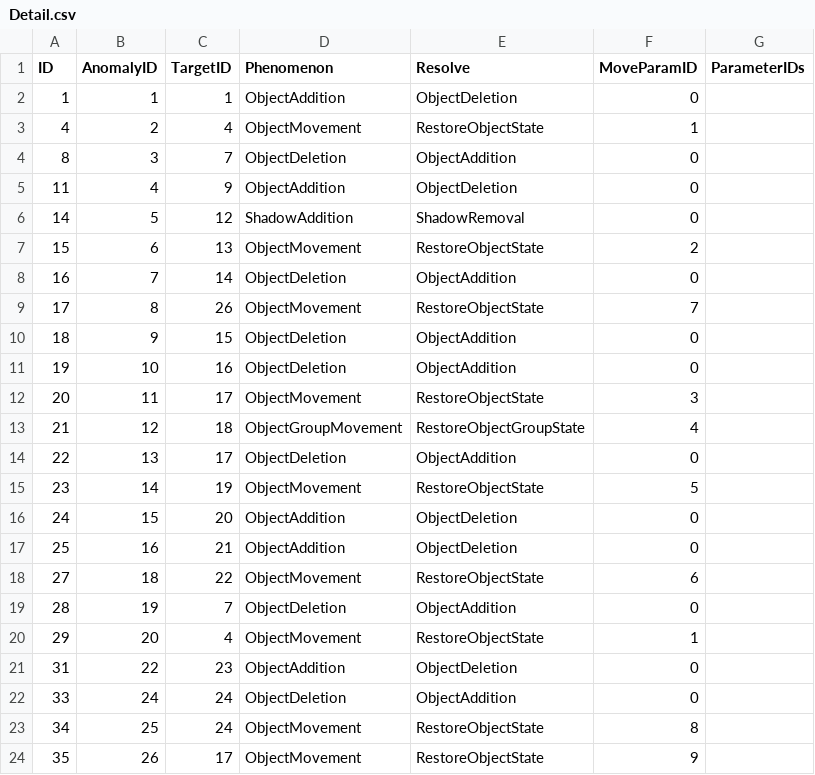
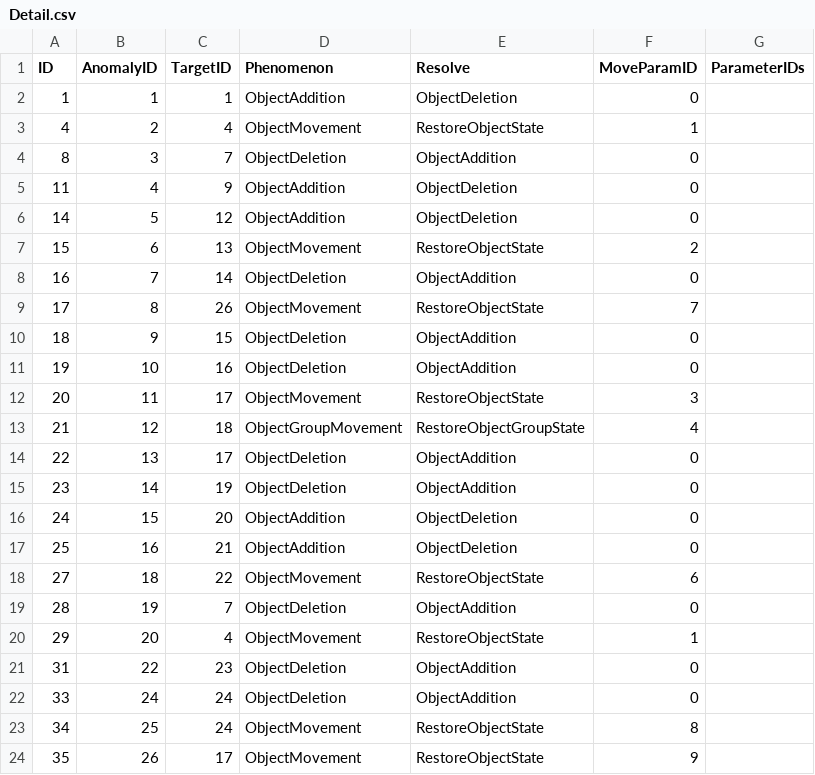
Before and after one commit to lkhwcf-arch/REC, a CSV file: Assets/GameData/CSV/Detail.csv, drawn as a sheet.

```diff
--- a/Assets/GameData/CSV/Detail.csv
+++ b/Assets/GameData/CSV/Detail.csv
@@ -5,3 +5,3 @@
 11,4,9,ObjectAddition,ObjectDeletion,0,
-14,5,12,ShadowAddition,ShadowRemoval,0,
+14,5,12,ObjectAddition,ObjectDeletion,0,
 15,6,13,ObjectMovement,RestoreObjectState,2,
@@ -14,3 +14,3 @@
 22,13,17,ObjectDeletion,ObjectAddition,0,
-23,14,19,ObjectMovement,RestoreObjectState,5,
+23,14,19,ObjectDeletion,ObjectAddition,0,
 24,15,20,ObjectAddition,ObjectDeletion,0,
@@ -20,3 +20,3 @@
 29,20,4,ObjectMovement,RestoreObjectState,1,
-31,22,23,ObjectAddition,ObjectDeletion,0,
+31,22,23,ObjectDeletion,ObjectAddition,0,
 33,24,24,ObjectDeletion,ObjectAddition,0,
```
Also changed, not shown: Assets/GameData/CSV/Anomaly.csv, Assets/GameData/CSV/TargetCodes.csv, 4 other files.
